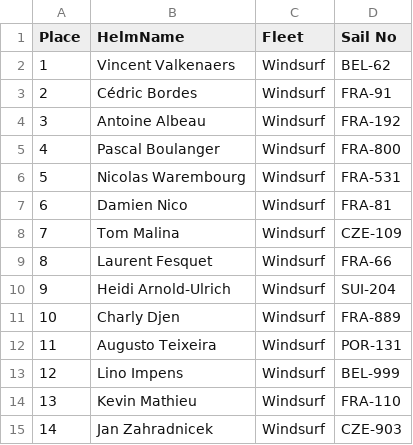
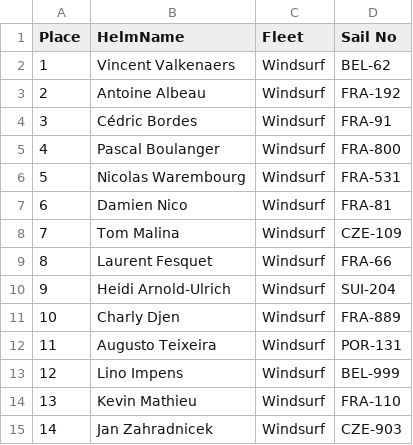
Before and after one commit to Logiqx/wst-results, a CSV file: events/202509/sailwave/20250924/ISWC - Heat 4 - Windsurf.csv, drawn as a sheet.

```diff
--- a/events/202509/sailwave/20250924/ISWC - Heat 4 - Windsurf.csv
+++ b/events/202509/sailwave/20250924/ISWC - Heat 4 - Windsurf.csv
@@ -2,4 +2,4 @@ Place,HelmName,Fleet,Sail No
 1,Vincent Valkenaers,Windsurf,BEL-62
-2,Cédric Bordes,Windsurf,FRA-91
-3,Antoine Albeau,Windsurf,FRA-192
+2,Antoine Albeau,Windsurf,FRA-192
+3,Cédric Bordes,Windsurf,FRA-91
 4,Pascal Boulanger,Windsurf,FRA-800
```
Also changed, not shown: events/202509/gpsdata/20250924/GPSDATA_20250924_S2.csv, 6 other files.
